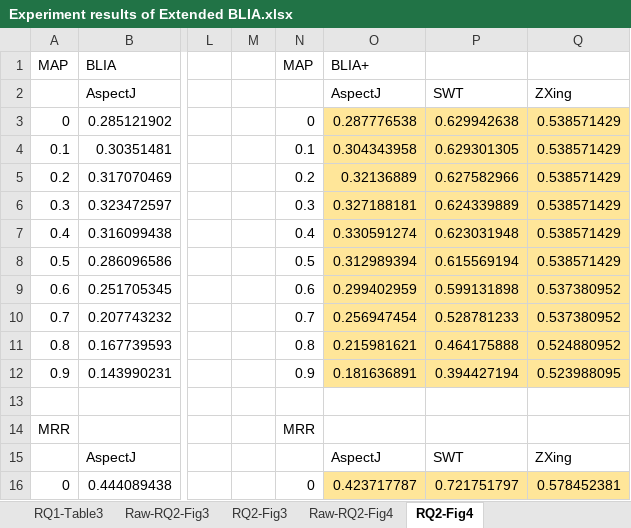
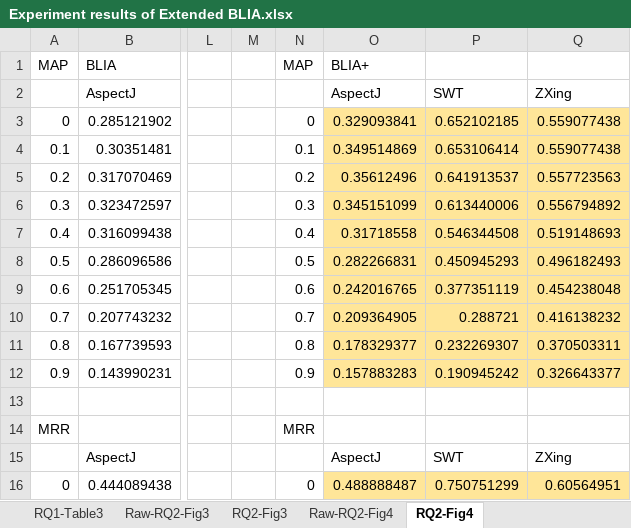
Before and after one commit to klausyoum/BLIA, an Excel workbook: doc/Experiment results of Extended BLIA.xlsx, sheet RQ2-Fig4, drawn as a sheet; only a part is shown, gaps mark what is left out; values as stored, in another font and other column widths than the file's, no borders; charts and pictures not drawn; the diff covers the shown part only; the diff names each change by its address in the sheet, - before the commit and + after, or states it on an @@ line.

```diff
--- a/doc/Experiment results of Extended BLIA.xlsx (sheet RQ2-Fig4)
+++ b/doc/Experiment results of Extended BLIA.xlsx (sheet RQ2-Fig4)
-O3: 0.287776538
+O3: 0.329093841
-P3: 0.629942638
+P3: 0.652102185
-Q3:Q4: 0.538571429
+Q3:Q4: 0.559077438
-O4: 0.304343958
+O4: 0.349514869
-P4: 0.629301305
+P4: 0.653106414
-O5: 0.32136889
+O5: 0.35612496
-P5: 0.627582966
+P5: 0.641913537
-Q5: 0.538571429
+Q5: 0.557723563
-O6: 0.327188181
+O6: 0.345151099
-P6: 0.624339889
+P6: 0.613440006
-Q6: 0.538571429
+Q6: 0.556794892
-O7: 0.330591274
+O7: 0.31718558
-P7: 0.623031948
+P7: 0.546344508
-Q7: 0.538571429
+Q7: 0.519148693
-O8: 0.312989394
+O8: 0.282266831
-P8: 0.615569194
+P8: 0.450945293
-Q8: 0.538571429
+Q8: 0.496182493
-O9: 0.299402959
+O9: 0.242016765
-P9: 0.599131898
+P9: 0.377351119
-Q9: 0.537380952
+Q9: 0.454238048
-O10: 0.256947454
+O10: 0.209364905
-P10: 0.528781233
+P10: 0.288721
-Q10: 0.537380952
+Q10: 0.416138232
-O11: 0.215981621
+O11: 0.178329377
-P11: 0.464175888
+P11: 0.232269307
-Q11: 0.524880952
+Q11: 0.370503311
-O12: 0.181636891
+O12: 0.157883283
-P12: 0.394427194
+P12: 0.190945242
-Q12: 0.523988095
+Q12: 0.326643377
-O16: 0.423717787
+O16: 0.488888487
-P16: 0.721751797
+P16: 0.750751299
-Q16: 0.578452381
+Q16: 0.60564951
```
Also changed, not shown: 27 edited cells elsewhere in this sheet, sheet Raw-RQ2-Fig5-SWT, sheet Raw-RQ2-Fig5-AspectJ, sheet Raw-RQ2-Fig5-ZXing, sheet RQ2-Fig5-BLIA+, sheet Raw-RQ2-Fig4, sheet Raw-RQ2-Fig6, 6 more sheets, other sheet tabs, formulas that keep their value, hidden cells, charts or pictures.
